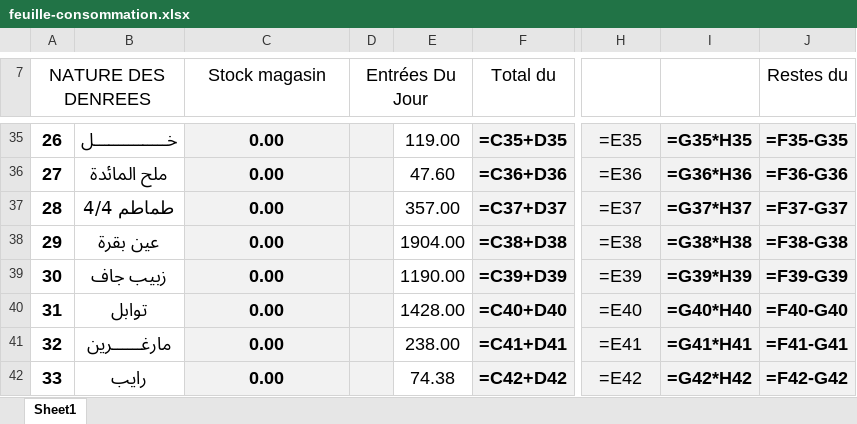
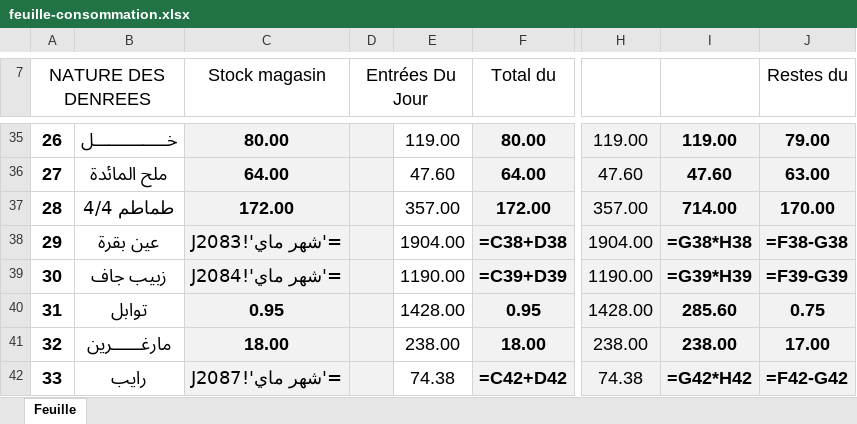
Before and after one commit to slakspotyf/500lit, an Excel workbook: docs/templates/feuille-consommation.xlsx, sheet Feuille, drawn as a sheet; only a part is shown, gaps mark what is left out; values as stored, in another font and other column widths than the file's, no borders; formulas without a stored value are shown as written; the diff covers the shown part only; the diff names each change by its address in the sheet, - before the commit and + after, or states it on an @@ line.

Commit message:
Fill official Excel feuille with real numbers from the app

```diff
--- a/docs/templates/feuille-consommation.xlsx (sheet Feuille)
+++ b/docs/templates/feuille-consommation.xlsx (sheet Feuille)
-sheet tab: Sheet1
+sheet tab: Feuille
-C35 (Stock magasin): 0.00
+C35 (Stock magasin): 80.00
-F35 (Total du): =C35+D35
+F35 (Total du): 80.00
-H35: =E35
+H35: 119.00
-I35: =G35*H35
+I35: 119.00
-J35 (Restes du): =F35-G35
+J35 (Restes du): 79.00
-C36 (Stock magasin): 0.00
+C36 (Stock magasin): 64.00
-F36 (Total du): =C36+D36
+F36 (Total du): 64.00
-H36: =E36
+H36: 47.60
-I36: =G36*H36
+I36: 47.60
-J36 (Restes du): =F36-G36
+J36 (Restes du): 63.00
-C37 (Stock magasin): 0.00
+C37 (Stock magasin): 172.00
-F37 (Total du): =C37+D37
+F37 (Total du): 172.00
-H37: =E37
+H37: 357.00
-I37: =G37*H37
+I37: 714.00
-J37 (Restes du): =F37-G37
+J37 (Restes du): 170.00
-C38 (Stock magasin): 0.00
+C38 (Stock magasin): ='شهر ماي'!J2083
-H38: =E38
+H38: 1904.00
-C39 (Stock magasin): 0.00
+C39 (Stock magasin): ='شهر ماي'!J2084
-H39: =E39
+H39: 1190.00
-C40 (Stock magasin): 0.00
+C40 (Stock magasin): 0.95
-F40 (Total du): =C40+D40
+F40 (Total du): 0.95
-H40: =E40
+H40: 1428.00
-I40: =G40*H40
+I40: 285.60
-J40 (Restes du): =F40-G40
+J40 (Restes du): 0.75
-C41 (Stock magasin): 0.00
+C41 (Stock magasin): 18.00
-F41 (Total du): =C41+D41
+F41 (Total du): 18.00
-H41: =E41
+H41: 238.00
-I41: =G41*H41
+I41: 238.00
-J41 (Restes du): =F41-G41
+J41 (Restes du): 17.00
-C42 (Stock magasin): 0.00
+C42 (Stock magasin): ='شهر ماي'!J2087
-H42: =E42
+H42: 74.38
```
Also changed, not shown: 1 added row, 1 removed row and 232 edited cells elsewhere in this sheet, templates/feuille-consommation.xlsx, 11 other files.
